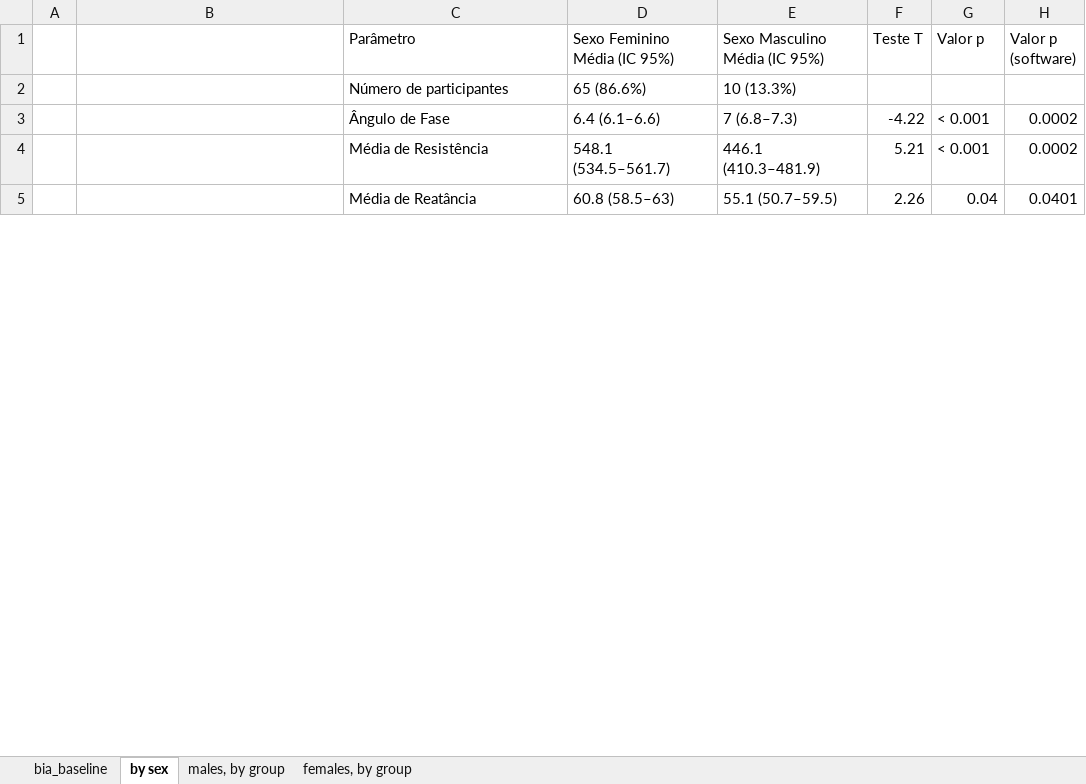
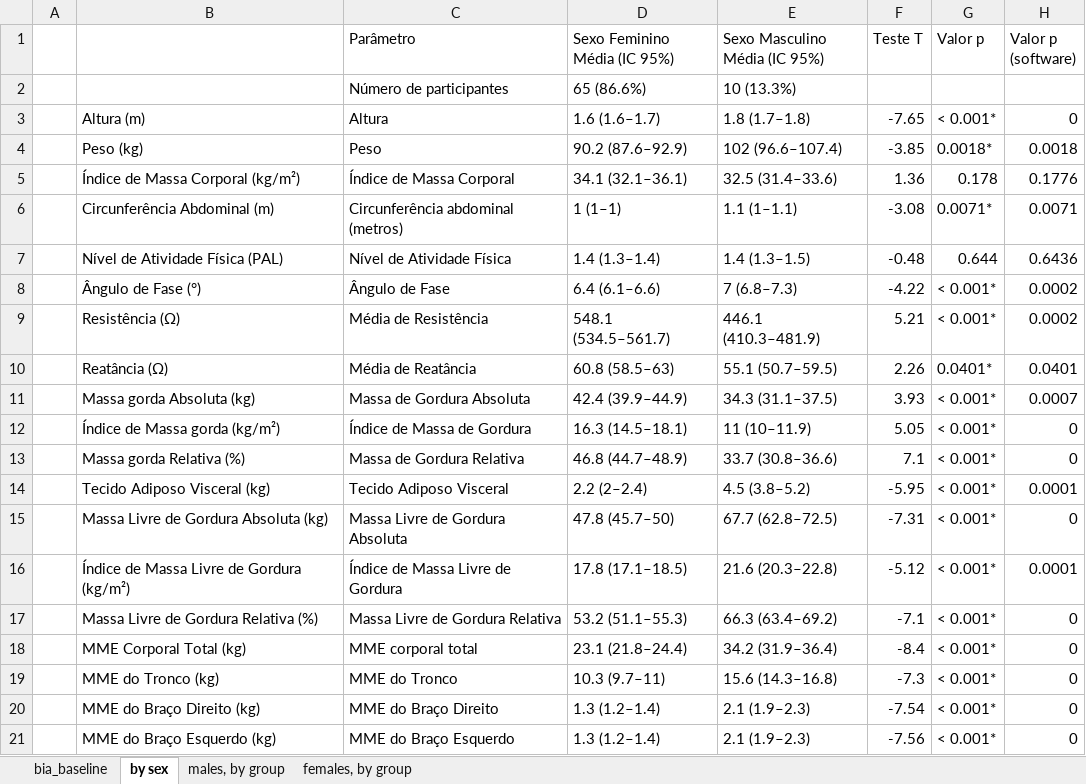
Before and after one commit to gsplmoura/DVEP, an Excel workbook: Analysis/bia_baseline.xlsx, sheet by sex, drawn as a sheet; only a part is shown; values as stored, in another font and other column widths than the file's, no borders; conditional formats not drawn; addresses are those after the commit; the diff covers the shown part only; the diff names each change by its address in the sheet, - before the commit and + after, or states it on an @@ line.

```diff
--- a/Analysis/bia_baseline.xlsx (sheet by sex)
+++ b/Analysis/bia_baseline.xlsx (sheet by sex)
+row 3:  | Altura (m) | Altura | 1.6 (1.6–1.7) | 1.8 (1.7–1.8) | -7.65 | < 0.001* | 0
+row 4:  | Peso (kg) | Peso | 90.2 (87.6–92.9) | 102 (96.6–107.4) | -3.85 | 0.0018* | 0.0018
+row 5:  | Índice de Massa Corporal (kg/m²) | Índice de Massa Corporal | 34.1 (32.1–36.1) | 32.5 (31.4–33.6) | 1.36 | 0.178 | 0.1776
+row 6:  | Circunferência Abdominal (m) | Circunferência abdominal (metros) | 1 (1–1) | 1.1 (1–1.1) | -3.08 | 0.0071* | 0.0071
+row 7:  | Nível de Atividade Física (PAL) | Nível de Atividade Física | 1.4 (1.3–1.4) | 1.4 (1.3–1.5) | -0.48 | 0.644 | 0.6436
-B8: (empty)
+B8: Ângulo de Fase (°)
-G8:G9 (Valor p): < 0.001
+G8:G9 (Valor p): < 0.001*
-B9: (empty)
+B9: Resistência (Ω)
-B10: (empty)
+B10: Reatância (Ω)
-G10 (Valor p): 0.04
+G10 (Valor p): 0.0401*
+row 11:  | Massa gorda Absoluta (kg) | Massa de Gordura Absoluta | 42.4 (39.9–44.9) | 34.3 (31.1–37.5) | 3.93 | < 0.001* | 0.0007
+row 12:  | Índice de Massa gorda (kg/m²) | Índice de Massa de Gordura | 16.3 (14.5–18.1) | 11 (10–11.9) | 5.05 | < 0.001* | 0
+row 13:  | Massa gorda Relativa (%) | Massa de Gordura Relativa | 46.8 (44.7–48.9) | 33.7 (30.8–36.6) | 7.1 | < 0.001* | 0
+row 14:  | Tecido Adiposo Visceral (kg) | Tecido Adiposo Visceral | 2.2 (2–2.4) | 4.5 (3.8–5.2) | -5.95 | < 0.001* | 0.0001
+row 15:  | Massa Livre de Gordura Absoluta (kg) | Massa Livre de Gordura Absoluta | 47.8 (45.7–50) | 67.7 (62.8–72.5) | -7.31 | < 0.001* | 0
+row 16:  | Índice de Massa Livre de Gordura (kg/m²) | Índice de Massa Livre de Gordura | 17.8 (17.1–18.5) | 21.6 (20.3–22.8) | -5.12 | < 0.001* | 0.0001
+row 17:  | Massa Livre de Gordura Relativa (%) | Massa Livre de Gordura Relativa | 53.2 (51.1–55.3) | 66.3 (63.4–69.2) | -7.1 | < 0.001* | 0
+row 18:  | MME Corporal Total (kg) | MME corporal total | 23.1 (21.8–24.4) | 34.2 (31.9–36.4) | -8.4 | < 0.001* | 0
+row 19:  | MME do Tronco (kg) | MME do Tronco | 10.3 (9.7–11) | 15.6 (14.3–16.8) | -7.3 | < 0.001* | 0
+row 20:  | MME do Braço Direito (kg) | MME do Braço Direito | 1.3 (1.2–1.4) | 2.1 (1.9–2.3) | -7.54 | < 0.001* | 0
+row 21:  | MME do Braço Esquerdo (kg) | MME do Braço Esquerdo | 1.3 (1.2–1.4) | 2.1 (1.9–2.3) | -7.56 | < 0.001* | 0
```
Also changed, not shown: 4 added rows, 15 removed rows and 30 edited cells elsewhere in this sheet, formulas that keep their value, Analysis/labs_baseline.xlsx, 7 other files.
